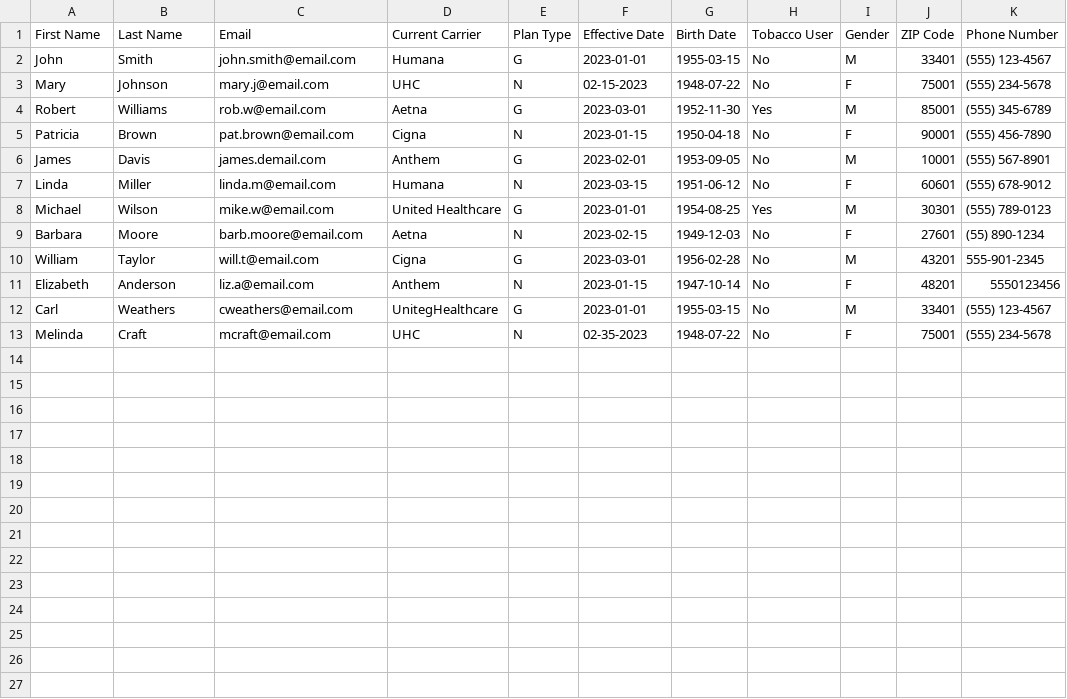
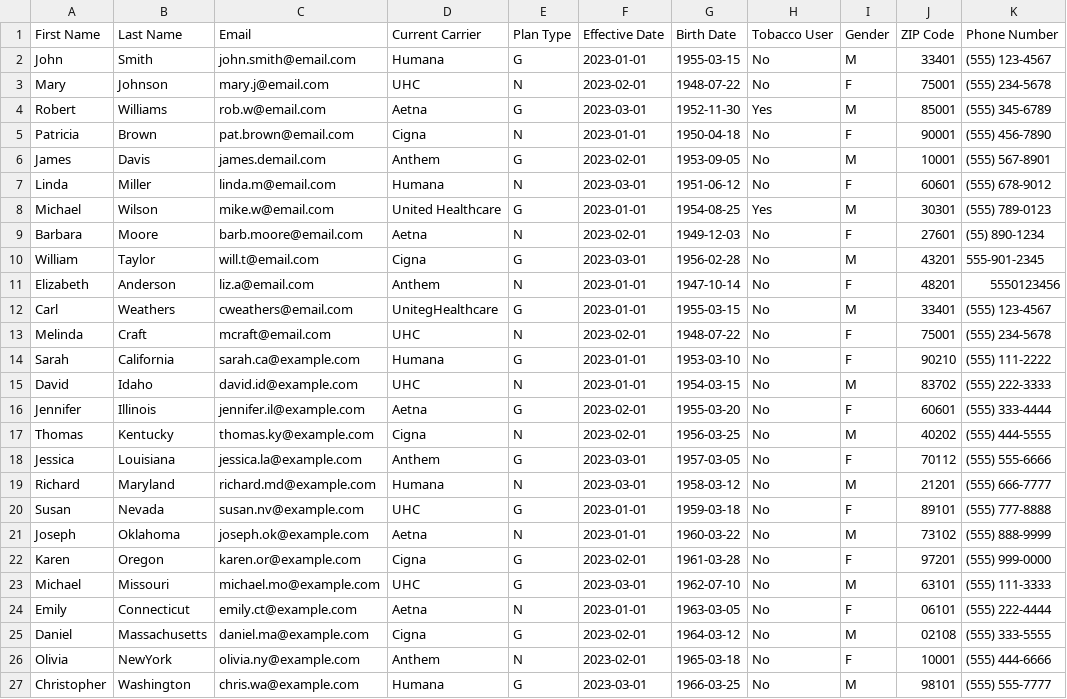
Before and after one commit to pyrex41/medicare-portal, a CSV file: ws.csv, drawn as a sheet.

Commit message:
plan default working

```diff
--- a/ws.csv
+++ b/ws.csv
@@ -2,12 +2,26 @@ First Name,Last Name,Email,Current Carrier,Plan Type,Effective Date,Birth Date,T
 John,Smith,john.smith@email.com,Humana,G,2023-01-01,1955-03-15,No,M,33401,(555) 123-4567
-Mary,Johnson,mary.j@email.com,UHC,N,02-15-2023,1948-07-22,No,F,75001,(555) 234-5678
+Mary,Johnson,mary.j@email.com,UHC,N,2023-02-01,1948-07-22,No,F,75001,(555) 234-5678
 Robert,Williams,rob.w@email.com,Aetna,G,2023-03-01,1952-11-30,Yes,M,85001,(555) 345-6789
-Patricia,Brown,pat.brown@email.com,Cigna,N,2023-01-15,1950-04-18,No,F,90001,(555) 456-7890
+Patricia,Brown,pat.brown@email.com,Cigna,N,2023-01-01,1950-04-18,No,F,90001,(555) 456-7890
 James,Davis,james.demail.com,Anthem,G,2023-02-01,1953-09-05,No,M,10001,(555) 567-8901
-Linda,Miller,linda.m@email.com,Humana,N,2023-03-15,1951-06-12,No,F,60601,(555) 678-9012
+Linda,Miller,linda.m@email.com,Humana,N,2023-03-01,1951-06-12,No,F,60601,(555) 678-9012
 Michael,Wilson,mike.w@email.com,United Healthcare,G,2023-01-01,1954-08-25,Yes,M,30301,(555) 789-0123
-Barbara,Moore,barb.moore@email.com,Aetna,N,2023-02-15,1949-12-03,No,F,27601,(55) 890-1234
+Barbara,Moore,barb.moore@email.com,Aetna,N,2023-02-01,1949-12-03,No,F,27601,(55) 890-1234
 William,Taylor,will.t@email.com,Cigna,G,2023-03-01,1956-02-28,No,M,43201,555-901-2345
-Elizabeth,Anderson,liz.a@email.com,Anthem,N,2023-01-15,1947-10-14,No,F,48201,5550123456
+Elizabeth,Anderson,liz.a@email.com,Anthem,N,2023-01-01,1947-10-14,No,F,48201,5550123456
 Carl,Weathers,cweathers@email.com,UnitegHealthcare,G,2023-01-01,1955-03-15,No,M,33401,(555) 123-4567
-Melinda,Craft,mcraft@email.com,UHC,N,02-35-2023,1948-07-22,No,F,75001,(555) 234-5678
+Melinda,Craft,mcraft@email.com,UHC,N,2023-02-01,1948-07-22,No,F,75001,(555) 234-5678
+Sarah,California,sarah.ca@example.com,Humana,G,2023-01-01,1953-03-10,No,F,90210,(555) 111-2222
+David,Idaho,david.id@example.com,UHC,N,2023-01-01,1954-03-15,No,M,83702,(555) 222-3333
+Jennifer,Illinois,jennifer.il@example.com,Aetna,G,2023-02-01,1955-03-20,No,F,60601,(555) 333-4444
+Thomas,Kentucky,thomas.ky@example.com,Cigna,N,2023-02-01,1956-03-25,No,M,40202,(555) 444-5555
+Jessica,Louisiana,jessica.la@example.com,Anthem,G,2023-03-01,1957-03-05,No,F,70112,(555) 555-6666
+Richard,Maryland,richard.md@example.com,Humana,N,2023-03-01,1958-03-12,No,M,21201,(555) 666-7777
+Susan,Nevada,susan.nv@example.com,UHC,G,2023-01-01,1959-03-18,No,F,89101,(555) 777-8888
+Joseph,Oklahoma,joseph.ok@example.com,Aetna,N,2023-01-01,1960-03-22,No,M,73102,(555) 888-9999
+Karen,Oregon,karen.or@example.com,Cigna,G,2023-02-01,1961-03-28,No,F,97201,(555) 999-0000
+Michael,Missouri,michael.mo@example.com,UHC,G,2023-03-01,1962-07-10,No,M,63101,(555) 111-3333
+Emily,Connecticut,emily.ct@example.com,Aetna,N,2023-01-01,1963-03-05,No,F,06101,(555) 222-4444
+Daniel,Massachusetts,daniel.ma@example.com,Cigna,G,2023-02-01,1964-03-12,No,M,02108,(555) 333-5555
+Olivia,NewYork,olivia.ny@example.com,Anthem,N,2023-02-01,1965-03-18,No,F,10001,(555) 444-6666
+Christopher,Washington,chris.wa@example.com,Humana,G,2023-03-01,1966-03-25,No,M,98101,(555) 555-7777
```
Also changed, not shown: 40 other files.
